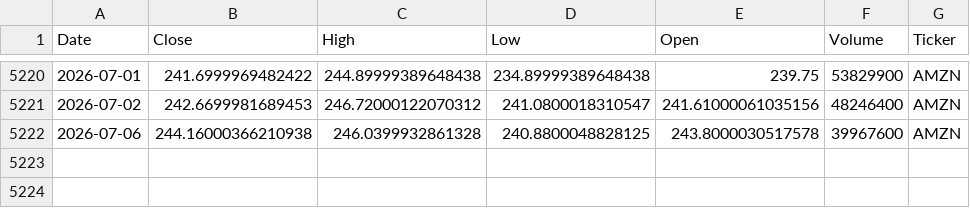
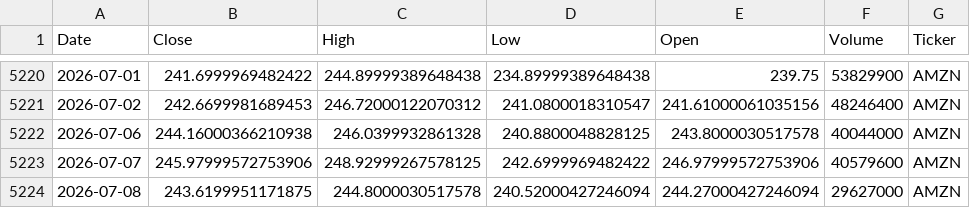
Before and after one commit to houdamouradi/finance-data-auto, a CSV file: data/AMZN_prices.csv, drawn as a sheet; only a part is shown, gaps mark what is left out.

```diff
--- a/data/AMZN_prices.csv
+++ b/data/AMZN_prices.csv
@@ -5221,2 +5221,4 @@ Date,Close,High,Low,Open,Volume,Ticker
 2026-07-02,242.6699981689453,246.72000122070312,241.0800018310547,241.61000061035156,48246400,AMZN
-2026-07-06,244.16000366210938,246.0399932861328,240.8800048828125,243.8000030517578,39967600,AMZN
+2026-07-06,244.16000366210938,246.0399932861328,240.8800048828125,243.8000030517578,40044000,AMZN
+2026-07-07,245.97999572753906,248.92999267578125,242.6999969482422,246.97999572753906,40579600,AMZN
+2026-07-08,243.6199951171875,244.8000030517578,240.52000427246094,244.27000427246094,29627000,AMZN
```
Also changed, not shown: data/ADBE_prices.csv, data/CRM_prices.csv, 9 other files.
